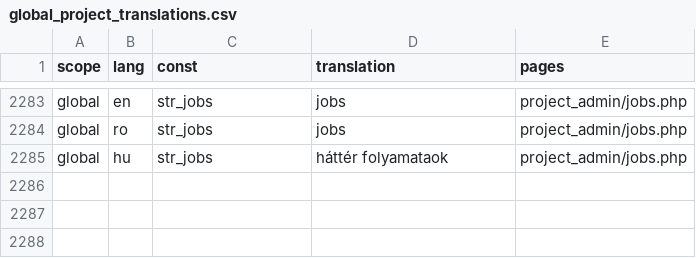
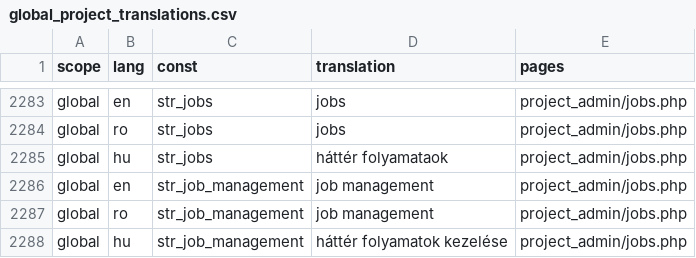
Before and after one commit to OpenBioMaps/translations, a CSV file: global_project_translations.csv, drawn as a sheet; only a part is shown, gaps mark what is left out.

Commit message:
Update global_project_translations.csv

```diff
--- a/global_project_translations.csv
+++ b/global_project_translations.csv
@@ -2285 +2285,4 @@
 "global","hu","str_jobs","háttér folyamataok","project_admin/jobs.php"
+"global","en","str_job_management","job management","project_admin/jobs.php"
+"global","ro","str_job_management","job management","project_admin/jobs.php"
+"global","hu","str_job_management","háttér folyamatok kezelése","project_admin/jobs.php"
```
